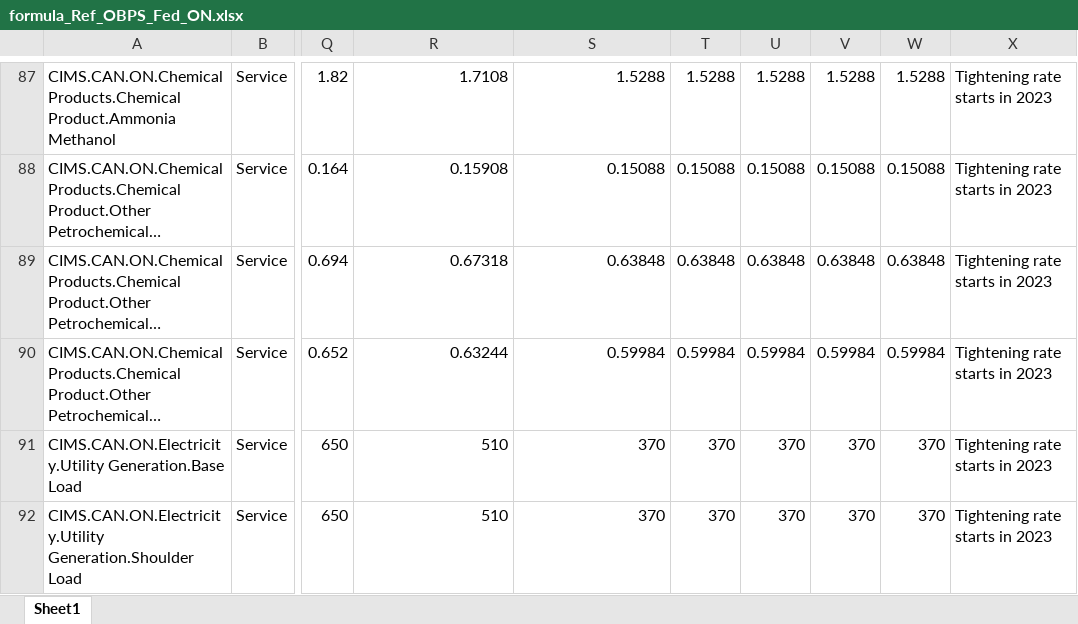
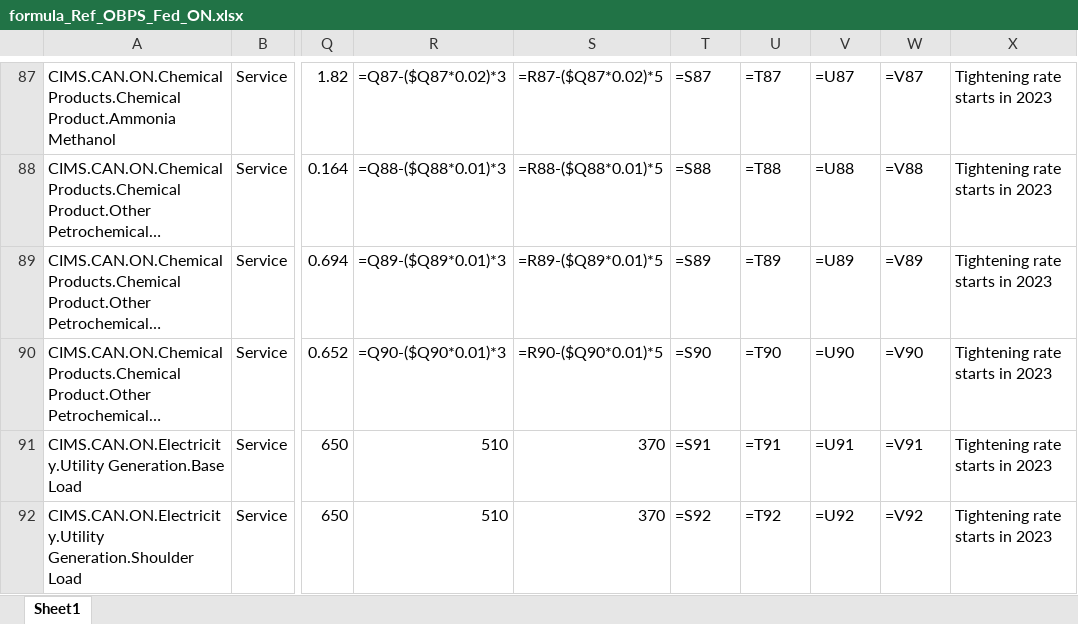
Before and after one commit to EMRG-SFU/cims-models, an Excel workbook: csv/policies/reference/Ref_OBPS_Fed/formula_Ref_OBPS_Fed_ON.xlsx, sheet Sheet1, drawn as a sheet; only a part is shown, gaps mark what is left out; long unchanged cells end in …; values as stored, in another font and other column widths than the file's, no borders; formulas without a stored value are shown as written; the diff covers the shown part only; the diff names each change by its address in the sheet, - before the commit and + after, or states it on an @@ line.

```diff
--- a/csv/policies/reference/Ref_OBPS_Fed/formula_Ref_OBPS_Fed_ON.xlsx (sheet Sheet1)
+++ b/csv/policies/reference/Ref_OBPS_Fed/formula_Ref_OBPS_Fed_ON.xlsx (sheet Sheet1)
-R87: 1.7108
+R87: =Q87-($Q87*0.02)*3
-S87: 1.5288
+S87: =R87-($Q87*0.02)*5
-T87: 1.5288
+T87: =S87
-U87: 1.5288
+U87: =T87
-V87: 1.5288
+V87: =U87
-W87: 1.5288
+W87: =V87
-R88: 0.15908
+R88: =Q88-($Q88*0.01)*3
-S88: 0.15088
+S88: =R88-($Q88*0.01)*5
-T88: 0.15088
+T88: =S88
-U88: 0.15088
+U88: =T88
-V88: 0.15088
+V88: =U88
-W88: 0.15088
+W88: =V88
-R89: 0.67318
+R89: =Q89-($Q89*0.01)*3
-S89: 0.63848
+S89: =R89-($Q89*0.01)*5
-T89: 0.63848
+T89: =S89
-U89: 0.63848
+U89: =T89
-V89: 0.63848
+V89: =U89
-W89: 0.63848
+W89: =V89
-R90: 0.63244
+R90: =Q90-($Q90*0.01)*3
-S90: 0.59984
+S90: =R90-($Q90*0.01)*5
-T90: 0.59984
+T90: =S90
-U90: 0.59984
+U90: =T90
-V90: 0.59984
+V90: =U90
-W90: 0.59984
+W90: =V90
-T91: 370
+T91: =S91
-U91: 370
+U91: =T91
-V91: 370
+V91: =U91
-W91: 370
+W91: =V91
-T92: 370
+T92: =S92
-U92: 370
+U92: =T92
-V92: 370
+V92: =U92
-W92: 370
+W92: =V92
```
Also changed, not shown: 1184 edited cells elsewhere in this sheet, csv/policies/reference/Ref_OBPS_Fed/formula_Ref_OBPS_Fed_AB.xlsx, csv/policies/reference/Ref_OBPS_Fed/formula_Ref_OBPS_Fed_AT.xlsx, 41 other files.
